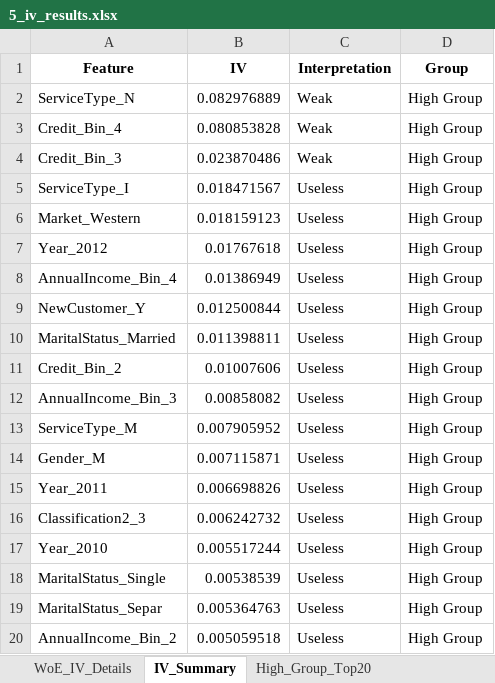
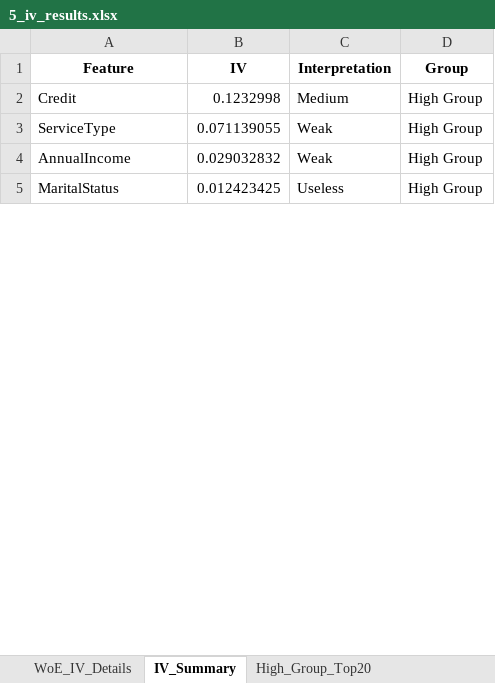
Before and after one commit to dreamaker0224/glm-with-decision-tree, an Excel workbook: output/5_iv_results.xlsx, sheet IV_Summary, drawn as a sheet; only a part is shown; values as stored, in another font and other column widths than the file's, no borders; removed rows and columns are numbered as before the commit, all else as after; the diff covers the shown part only; the diff names each change by its address in the sheet, - before the commit and + after, or states it on an @@ line.

```diff
--- a/output/5_iv_results.xlsx (sheet IV_Summary)
+++ b/output/5_iv_results.xlsx (sheet IV_Summary)
+row 2: Credit | 0.1232998 | Medium | High Group
-A3 (Feature): ServiceType_N
+A3 (Feature): ServiceType
-B3 (IV): 0.082976889
+B3 (IV): 0.071139055
-A4 (Feature): Credit_Bin_4
+A4 (Feature): AnnualIncome
-B4 (IV): 0.080853828
+B4 (IV): 0.029032832
-row 4: Credit_Bin_3 | 0.023870486 | Weak | High Group
-row 5: ServiceType_I | 0.018471567 | Useless | High Group
-row 6: Market_Western | 0.018159123 | Useless | High Group
-row 7: Year_2012 | 0.01767618 | Useless | High Group
-row 8: AnnualIncome_Bin_4 | 0.01386949 | Useless | High Group
-row 9: NewCustomer_Y | 0.012500844 | Useless | High Group
-row 10: MaritalStatus_Married | 0.011398811 | Useless | High Group
-row 11: Credit_Bin_2 | 0.01007606 | Useless | High Group
-row 12: AnnualIncome_Bin_3 | 0.00858082 | Useless | High Group
-row 13: ServiceType_M | 0.007905952 | Useless | High Group
-row 14: Gender_M | 0.007115871 | Useless | High Group
-row 15: Year_2011 | 0.006698826 | Useless | High Group
-row 16: Classification2_3 | 0.006242732 | Useless | High Group
-row 17: Year_2010 | 0.005517244 | Useless | High Group
-row 18: MaritalStatus_Single | 0.00538539 | Useless | High Group
-A5 (Feature): MaritalStatus_Separ
+A5 (Feature): MaritalStatus
-B5 (IV): 0.005364763
+B5 (IV): 0.012423425
-row 20: AnnualIncome_Bin_2 | 0.005059518 | Useless | High Group
```
Also changed, not shown: 2 added rows, 64 removed rows and 40 edited cells elsewhere in this sheet, sheet WoE_IV_Details, sheet Low_Group_Top20, sheet High_Group_Top20, output/3_continuous_bins_rules.xlsx, output/4_lr_coefficients.xlsx, 10 other files.
